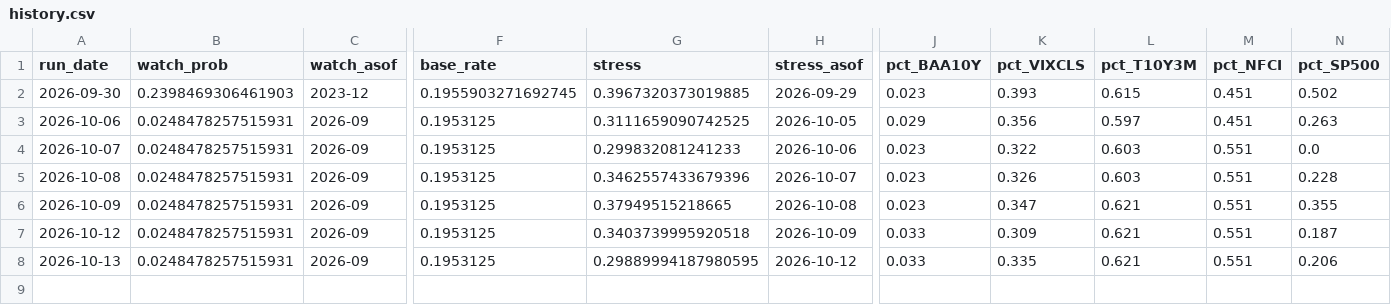
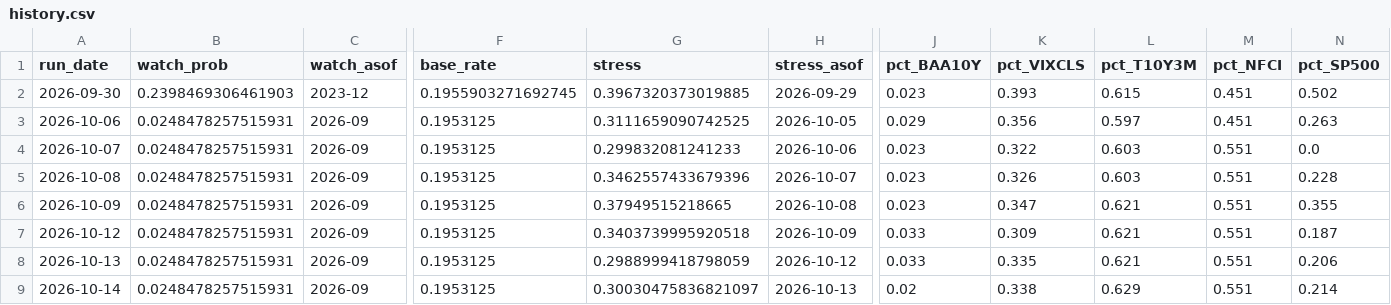
Before and after one commit to andrescls1/market-storm-watch, a CSV file: docs/data/history.csv, drawn as a sheet; only a part is shown, gaps mark what is left out; rows hold the shown columns only; the diff names each change by its address in the sheet, - before the commit and + after, or states it on an @@ line.

```diff
--- a/docs/data/history.csv
+++ b/docs/data/history.csv
-G8 (stress): 0.29889994187980595
+G8 (stress): 0.2988999418798059
+row 9: 2026-10-14 | 0.0248478257515931 | 2026-09 | 0.1953125 | 0.30030475836821097 | 2026-10-13 | 0.02 | 0.338 | 0.629 | 0.551 | 0.214
```
Also changed, not shown: data/fred/BAA10Y.csv, data/fred/BAMLH0A0HYM2.csv, 8 other files.
